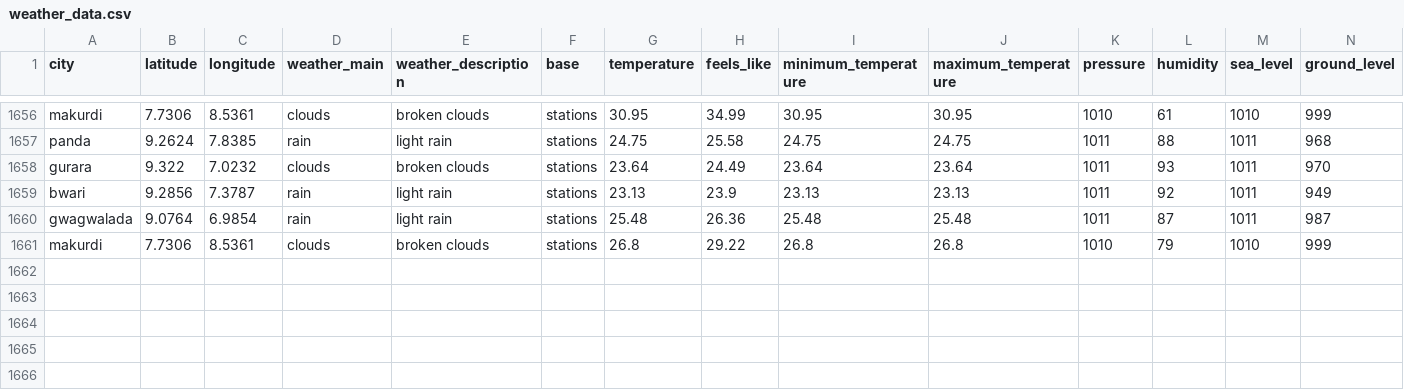
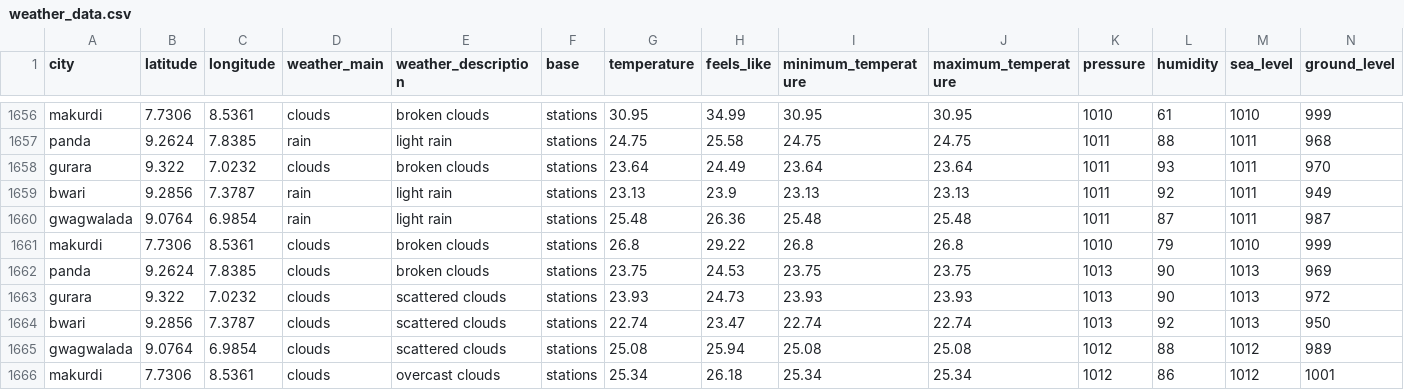
Before and after one commit to Jeremiahameh/weather-etl-project, a CSV file: weather_data.csv, drawn as a sheet; only a part is shown, gaps mark what is left out; rows hold the shown columns only; the diff names each change by its address in the sheet, - before the commit and + after, or states it on an @@ line.

```diff
--- a/weather_data.csv
+++ b/weather_data.csv
+row 1662: panda | 9.2624 | 7.8385 | clouds | broken clouds | stations | 23.75 | 24.53 | 23.75 | 23.75 | 1013 | 90 | 1013 | 969
+row 1663: gurara | 9.322 | 7.0232 | clouds | scattered clouds | stations | 23.93 | 24.73 | 23.93 | 23.93 | 1013 | 90 | 1013 | 972
+row 1664: bwari | 9.2856 | 7.3787 | clouds | scattered clouds | stations | 22.74 | 23.47 | 22.74 | 22.74 | 1013 | 92 | 1013 | 950
+row 1665: gwagwalada | 9.0764 | 6.9854 | clouds | scattered clouds | stations | 25.08 | 25.94 | 25.08 | 25.08 | 1012 | 88 | 1012 | 989
+row 1666: makurdi | 7.7306 | 8.5361 | clouds | overcast clouds | stations | 25.34 | 26.18 | 25.34 | 25.34 | 1012 | 86 | 1012 | 1001
```
